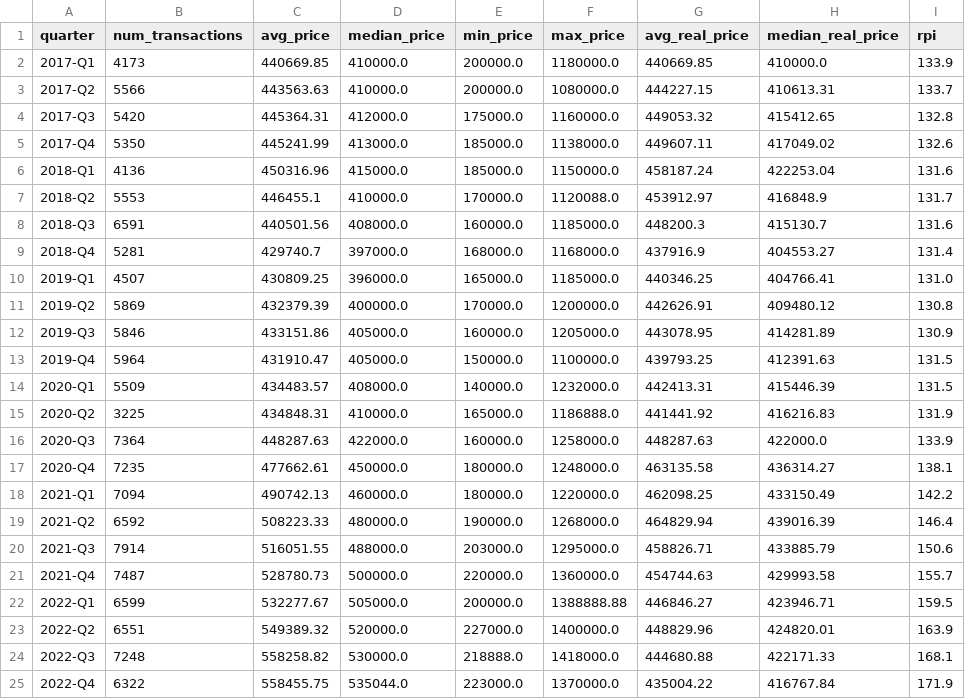
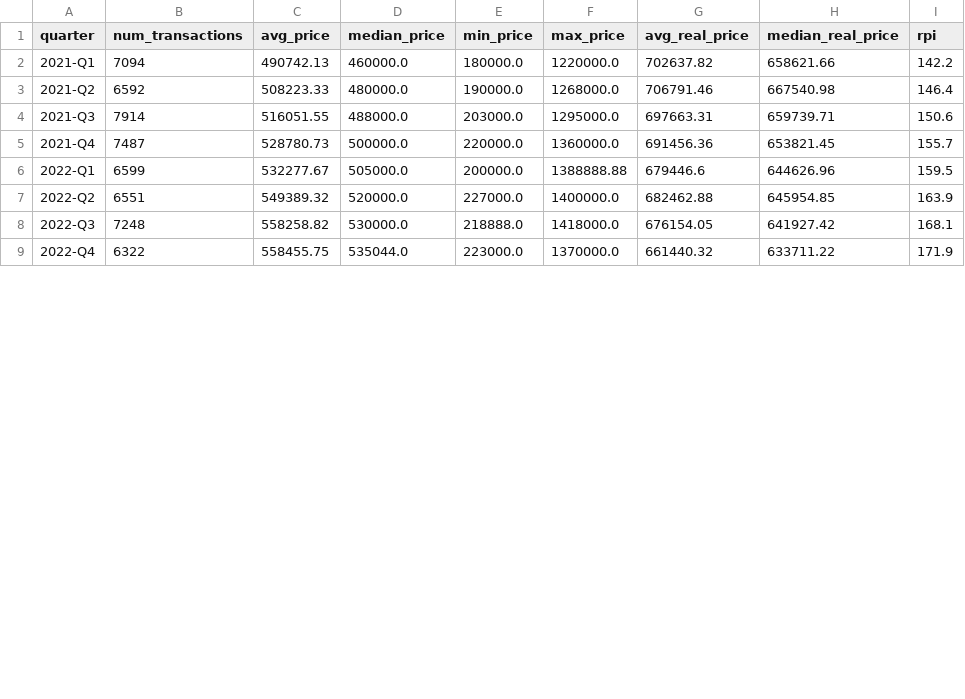
Before and after one commit to waffleicecream/hdb_resale_market, a CSV file: merged_data/quarterly_summary.csv, drawn as a sheet; only a part is shown; the diff covers the shown part only.

Commit message:
remove macro values, renamed datasets and created data_pipeline folder

```diff
--- a/merged_data/quarterly_summary.csv
+++ b/merged_data/quarterly_summary.csv
@@ -1,25 +1,9 @@
 quarter,num_transactions,avg_price,median_price,min_price,max_price,avg_real_price,median_real_price,rpi
-2017-Q1,4173,440669.85,410000.0,200000.0,1180000.0,440669.85,410000.0,133.9
-2017-Q2,5566,443563.63,410000.0,200000.0,1080000.0,444227.15,410613.31,133.7
-2017-Q3,5420,445364.31,412000.0,175000.0,1160000.0,449053.32,415412.65,132.8
-2017-Q4,5350,445241.99,413000.0,185000.0,1138000.0,449607.11,417049.02,132.6
-2018-Q1,4136,450316.96,415000.0,185000.0,1150000.0,458187.24,422253.04,131.6
-2018-Q2,5553,446455.1,410000.0,170000.0,1120088.0,453912.97,416848.9,131.7
-2018-Q3,6591,440501.56,408000.0,160000.0,1185000.0,448200.3,415130.7,131.6
-2018-Q4,5281,429740.7,397000.0,168000.0,1168000.0,437916.9,404553.27,131.4
-2019-Q1,4507,430809.25,396000.0,165000.0,1185000.0,440346.25,404766.41,131.0
-2019-Q2,5869,432379.39,400000.0,170000.0,1200000.0,442626.91,409480.12,130.8
-2019-Q3,5846,433151.86,405000.0,160000.0,1205000.0,443078.95,414281.89,130.9
-2019-Q4,5964,431910.47,405000.0,150000.0,1100000.0,439793.25,412391.63,131.5
-2020-Q1,5509,434483.57,408000.0,140000.0,1232000.0,442413.31,415446.39,131.5
-2020-Q2,3225,434848.31,410000.0,165000.0,1186888.0,441441.92,416216.83,131.9
-2020-Q3,7364,448287.63,422000.0,160000.0,1258000.0,448287.63,422000.0,133.9
-2020-Q4,7235,477662.61,450000.0,180000.0,1248000.0,463135.58,436314.27,138.1
-2021-Q1,7094,490742.13,460000.0,180000.0,1220000.0,462098.25,433150.49,142.2
-2021-Q2,6592,508223.33,480000.0,190000.0,1268000.0,464829.94,439016.39,146.4
-2021-Q3,7914,516051.55,488000.0,203000.0,1295000.0,458826.71,433885.79,150.6
-2021-Q4,7487,528780.73,500000.0,220000.0,1360000.0,454744.63,429993.58,155.7
-2022-Q1,6599,532277.67,505000.0,200000.0,1388888.88,446846.27,423946.71,159.5
-2022-Q2,6551,549389.32,520000.0,227000.0,1400000.0,448829.96,424820.01,163.9
-2022-Q3,7248,558258.82,530000.0,218888.0,1418000.0,444680.88,422171.33,168.1
-2022-Q4,6322,558455.75,535044.0,223000.0,1370000.0,435004.22,416767.84,171.9
+2021-Q1,7094,490742.13,460000.0,180000.0,1220000.0,702637.82,658621.66,142.2
+2021-Q2,6592,508223.33,480000.0,190000.0,1268000.0,706791.46,667540.98,146.4
+2021-Q3,7914,516051.55,488000.0,203000.0,1295000.0,697663.31,659739.71,150.6
+2021-Q4,7487,528780.73,500000.0,220000.0,1360000.0,691456.36,653821.45,155.7
+2022-Q1,6599,532277.67,505000.0,200000.0,1388888.88,679446.6,644626.96,159.5
+2022-Q2,6551,549389.32,520000.0,227000.0,1400000.0,682462.88,645954.85,163.9
+2022-Q3,7248,558258.82,530000.0,218888.0,1418000.0,676154.05,641927.42,168.1
+2022-Q4,6322,558455.75,535044.0,223000.0,1370000.0,661440.32,633711.22,171.9
```
Also changed, not shown: 1 added row and 26 edited cells elsewhere in this file, 24 other files.
